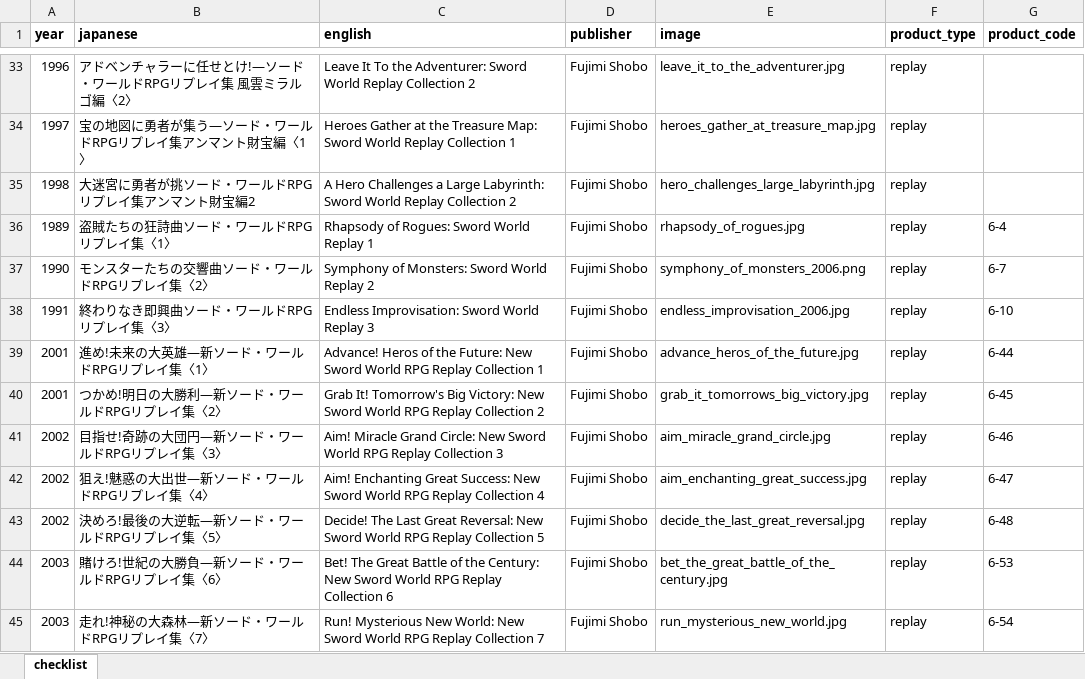
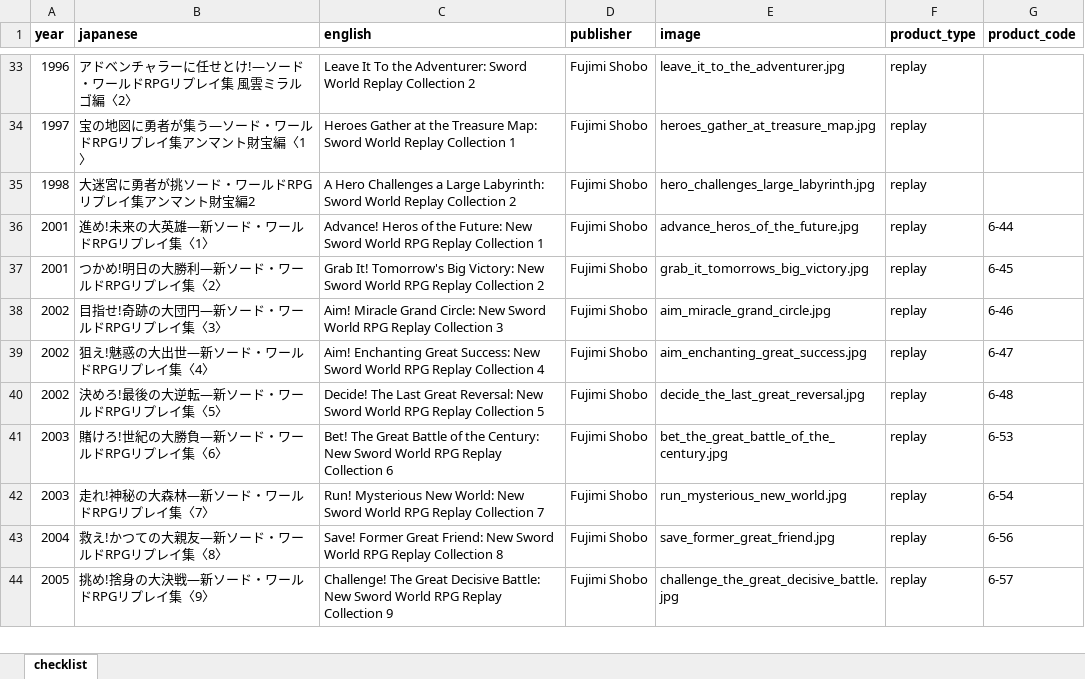
Before and after one commit to weatherspud/japanese-collectors-list, an Excel workbook: sword-world/checklist.xlsx, sheet checklist, drawn as a sheet; only a part is shown, gaps mark what is left out; the shorter side is filled out with more unchanged rows; values as stored, in another font and other column widths than the file's, no borders; the diff names each change by its address in the sheet, - before the commit and + after, or states it on an @@ line.

```diff
--- a/sword-world/checklist.xlsx (sheet checklist)
+++ b/sword-world/checklist.xlsx (sheet checklist)
-row 36: 1989 | 盗賊たちの狂詩曲ソード・ワールドRPGリプレイ集〈1〉 | Rhapsody of Rogues: Sword World Replay 1 | Fujimi Shobo | rhapsody_of_rogues.jpg | replay | 6-4
-row 37: 1990 | モンスターたちの交響曲ソード・ワールドRPGリプレイ集〈2〉 | Symphony of Monsters: Sword World Replay 2 | Fujimi Shobo | symphony_of_monsters_2006.png | replay | 6-7
-row 38: 1991 | 終わりなき即興曲ソード・ワールドRPGリプレイ集〈3〉 | Endless Improvisation: Sword World Replay 3 | Fujimi Shobo | endless_improvisation_2006.jpg | replay | 6-10
```
Also changed, not shown: 3 other files.
